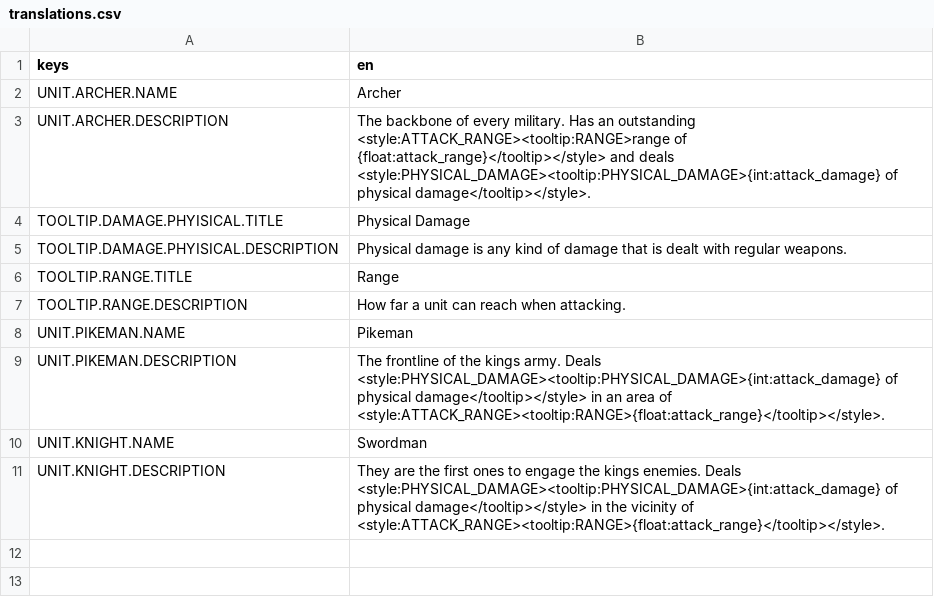
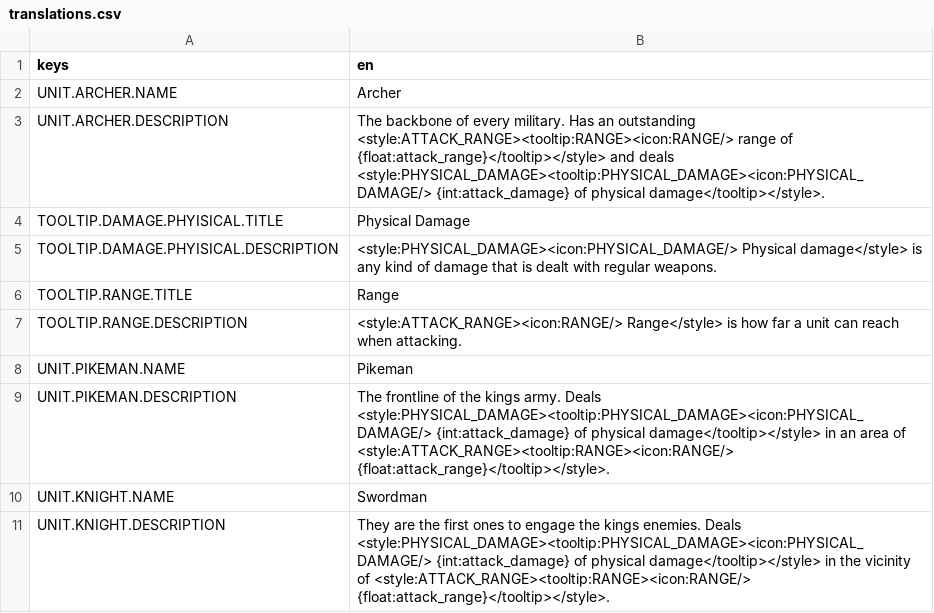
Before and after one commit to pixalise/iron-bastion-game, a CSV file: game_data/localization/translations.csv, drawn as a sheet.

```diff
--- a/game_data/localization/translations.csv
+++ b/game_data/localization/translations.csv
@@ -2,10 +2,10 @@
 "UNIT.ARCHER.NAME","Archer"
-"UNIT.ARCHER.DESCRIPTION","The backbone of every military. Has an outstanding <style:ATTACK_RANGE><tooltip:RANGE>range of {float:attack_range}</tooltip></style> and deals <style:PHYSICAL_DAMAGE><tooltip:PHYSICAL_DAMAGE>{int:attack_damage} of physical damage</tooltip></style>."
+"UNIT.ARCHER.DESCRIPTION","The backbone of every military. Has an outstanding <style:ATTACK_RANGE><tooltip:RANGE><icon:RANGE/> range of {float:attack_range}</tooltip></style> and deals <style:PHYSICAL_DAMAGE><tooltip:PHYSICAL_DAMAGE><icon:PHYSICAL_DAMAGE/> {int:attack_damage} of physical damage</tooltip></style>."
 "TOOLTIP.DAMAGE.PHYISICAL.TITLE","Physical Damage"
-"TOOLTIP.DAMAGE.PHYISICAL.DESCRIPTION","Physical damage is any kind of damage that is dealt with regular weapons."
+"TOOLTIP.DAMAGE.PHYISICAL.DESCRIPTION","<style:PHYSICAL_DAMAGE><icon:PHYSICAL_DAMAGE/> Physical damage</style> is any kind of damage that is dealt with regular weapons."
 "TOOLTIP.RANGE.TITLE","Range"
-"TOOLTIP.RANGE.DESCRIPTION","How far a unit can reach when attacking."
+"TOOLTIP.RANGE.DESCRIPTION","<style:ATTACK_RANGE><icon:RANGE/> Range</style> is how far a unit can reach when attacking."
 "UNIT.PIKEMAN.NAME","Pikeman"
-"UNIT.PIKEMAN.DESCRIPTION","The frontline of the kings army. Deals <style:PHYSICAL_DAMAGE><tooltip:PHYSICAL_DAMAGE>{int:attack_damage} of physical damage</tooltip></style> in an area of <style:ATTACK_RANGE><tooltip:RANGE>{float:attack_range}</tooltip></style>."
+"UNIT.PIKEMAN.DESCRIPTION","The frontline of the kings army. Deals <style:PHYSICAL_DAMAGE><tooltip:PHYSICAL_DAMAGE><icon:PHYSICAL_DAMAGE/> {int:attack_damage} of physical damage</tooltip></style> in an area of <style:ATTACK_RANGE><tooltip:RANGE><icon:RANGE/> {float:attack_range}</tooltip></style>."
 "UNIT.KNIGHT.NAME","Swordman"
-"UNIT.KNIGHT.DESCRIPTION","They are the first ones to engage the kings enemies. Deals <style:PHYSICAL_DAMAGE><tooltip:PHYSICAL_DAMAGE>{int:attack_damage} of physical damage</tooltip></style> in the vicinity of <style:ATTACK_RANGE><tooltip:RANGE>{float:attack_range}</tooltip></style>."
+"UNIT.KNIGHT.DESCRIPTION","They are the first ones to engage the kings enemies. Deals <style:PHYSICAL_DAMAGE><tooltip:PHYSICAL_DAMAGE><icon:PHYSICAL_DAMAGE/> {int:attack_damage} of physical damage</tooltip></style> in the vicinity of <style:ATTACK_RANGE><tooltip:RANGE><icon:RANGE/> {float:attack_range}</tooltip></style>."
```
Also changed, not shown: 9 other files.
